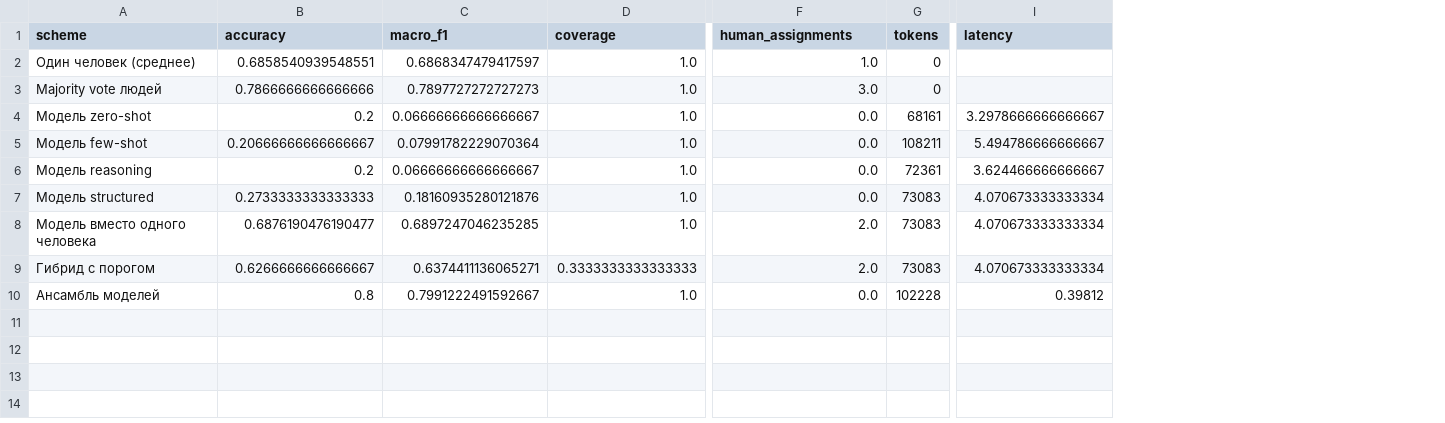
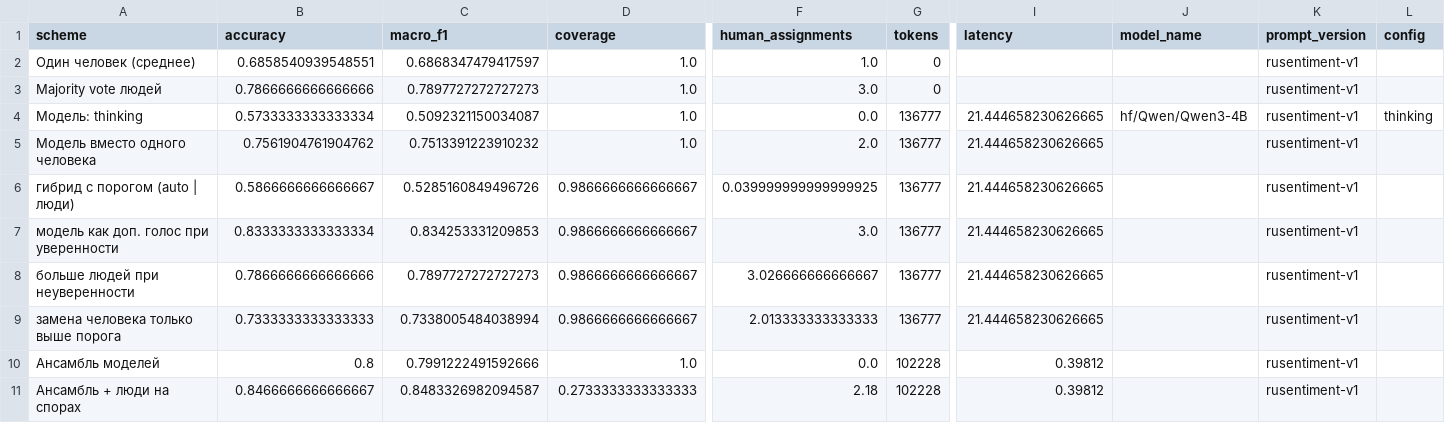
Before and after one commit to MilordEv/seminar4-model-as-annotator-data, a CSV file: artifacts/leaderboard.csv, drawn as a sheet; only a part is shown, gaps mark what is left out; removed rows and columns are numbered as before the commit, all else as after; rows hold the shown columns only; the diff names each change by its address in the sheet, - before the commit and + after, or states it on an @@ line.

Commit message:
Update model run predictions, leaderboard and batch caches

```diff
--- a/artifacts/leaderboard.csv
+++ b/artifacts/leaderboard.csv
+column J (model_name), empty
+column K (prompt_version), rows 2-3: rusentiment-v1 | rusentiment-v1; row 5: rusentiment-v1; row 10: rusentiment-v1
+column L (config), empty
-row 4: Модель zero-shot | 0.2 | 0.06666666666666667 | 1.0 | 0.0 | 68161 | 3.2978666666666667
-row 5: Модель few-shot | 0.20666666666666667 | 0.07991782229070364 | 1.0 | 0.0 | 108211 | 5.494786666666667
-row 6: Модель reasoning | 0.2 | 0.06666666666666667 | 1.0 | 0.0 | 72361 | 3.624466666666667
-row 7: Модель structured | 0.2733333333333333 | 0.18160935280121876 | 1.0 | 0.0 | 73083 | 4.070673333333334
+row 4: Модель: thinking | 0.5733333333333334 | 0.5092321150034087 | 1.0 | 0.0 | 136777 | 21.444658230626665 | hf/Qwen/Qwen3-4B | rusentiment-v1 | thinking
-B5 (accuracy): 0.6876190476190477
+B5 (accuracy): 0.7561904761904762
-C5 (macro_f1): 0.6897247046235285
+C5 (macro_f1): 0.7513391223910232
-G5 (tokens): 73083
+G5 (tokens): 136777
-I5 (latency): 4.070673333333334
+I5 (latency): 21.444658230626665
-row 9: Гибрид с порогом | 0.6266666666666667 | 0.6374411136065271 | 0.3333333333333333 | 2.0 | 73083 | 4.070673333333334
+row 6: гибрид с порогом (auto | люди) | 0.5866666666666667 | 0.5285160849496726 | 0.9866666666666667 | 0.039999999999999925 | 136777 | 21.444658230626665 |  | rusentiment-v1
+row 7: модель как доп. голос при уверенности | 0.8333333333333334 | 0.834253331209853 | 0.9866666666666667 | 3.0 | 136777 | 21.444658230626665 |  | rusentiment-v1
+row 8: больше людей при неуверенности | 0.7866666666666666 | 0.7897727272727273 | 0.9866666666666667 | 3.026666666666667 | 136777 | 21.444658230626665 |  | rusentiment-v1
+row 9: замена человека только выше порога | 0.7333333333333333 | 0.7338005484038994 | 0.9866666666666667 | 2.013333333333333 | 136777 | 21.444658230626665 |  | rusentiment-v1
-C10 (macro_f1): 0.7991222491592667
+C10 (macro_f1): 0.7991222491592666
+row 11: Ансамбль + люди на спорах | 0.8466666666666667 | 0.8483326982094587 | 0.2733333333333333 | 2.18 | 102228 | 0.39812 |  | rusentiment-v1
```
Also changed, not shown: 7 other files.
